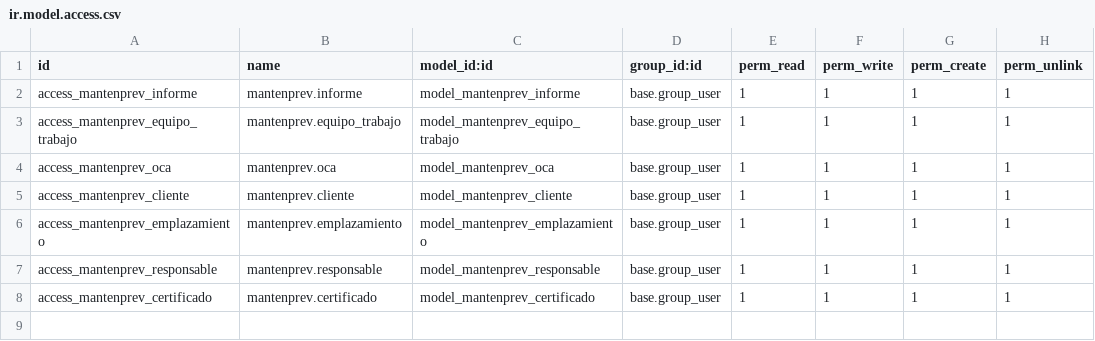
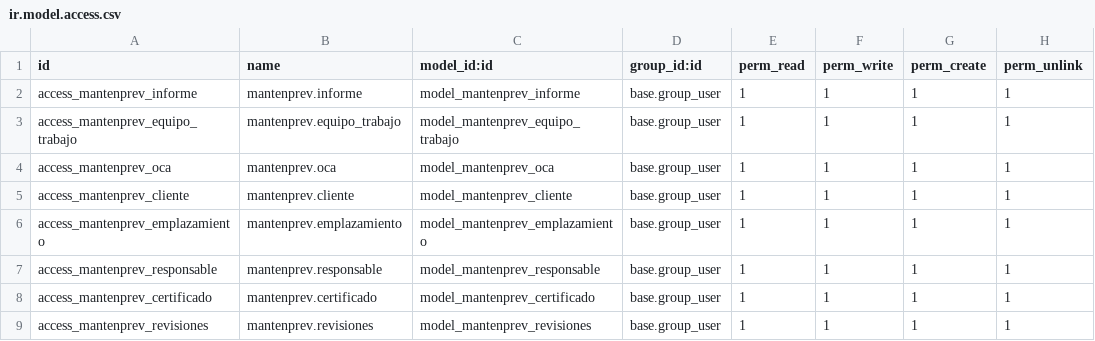
Before and after one commit to isabelmartiromeu/mantenprev, a CSV file: security/ir.model.access.csv, drawn as a sheet.

Commit message:
Relación entre las tablas de la base de datos revisiones y cliente

```diff
--- a/security/ir.model.access.csv
+++ b/security/ir.model.access.csv
@@ -8 +8,2 @@ access_mantenprev_responsable,mantenprev.responsable,model_mantenprev_responsabl
 access_mantenprev_certificado,mantenprev.certificado,model_mantenprev_certificado,base.group_user,1,1,1,1
+access_mantenprev_revisiones,mantenprev.revisiones,model_mantenprev_revisiones,base.group_user,1,1,1,1
```
Also changed, not shown: 5 other files.
